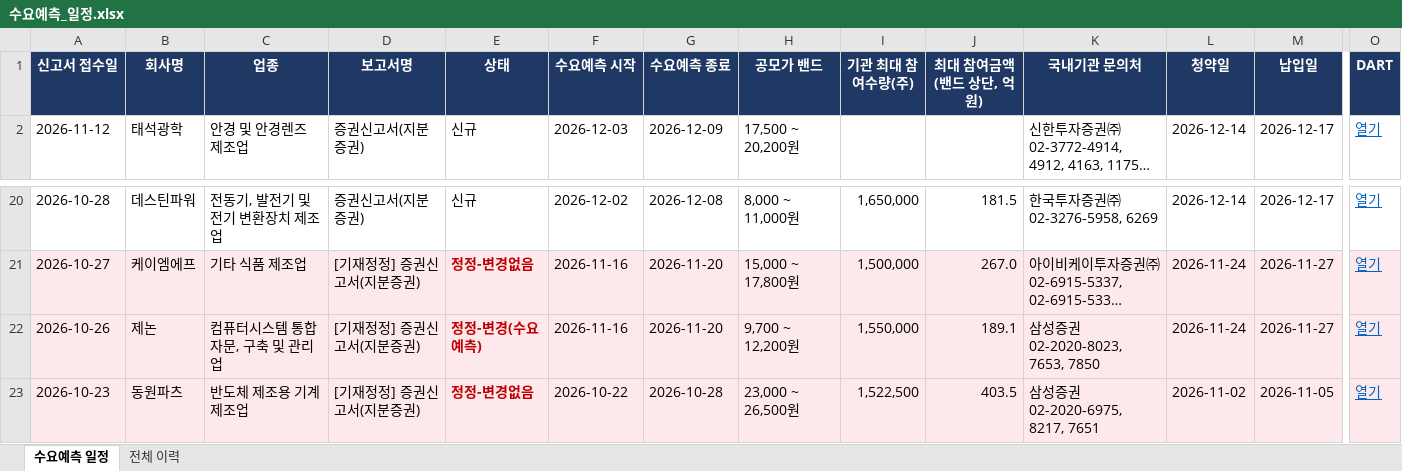
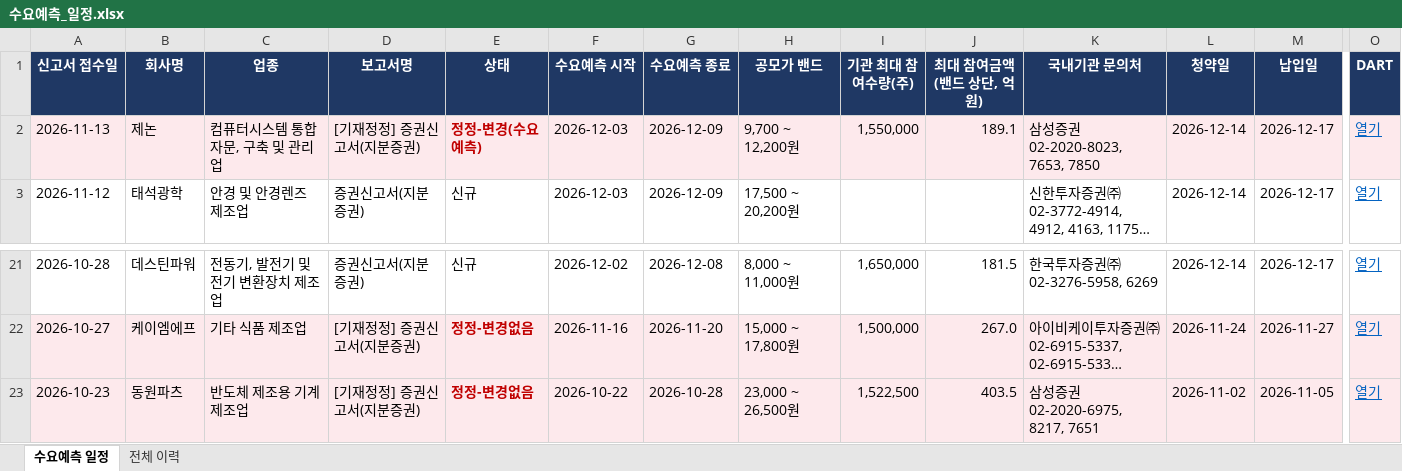
Before and after one commit to population1541/ipo-dashboard, an Excel workbook: 수요예측_일정.xlsx, sheet 수요예측 일정, drawn as a sheet; only a part is shown, gaps mark what is left out; long unchanged cells end in …; values as stored, in another font and other column widths than the file's, no borders; removed rows and columns are numbered as before the commit, all else as after; rows hold the shown columns only; the diff names each change by its address in the sheet, - before the commit and + after, or states it on an @@ line.

Commit message:
update 2026-11-13 18:00

```diff
--- a/수요예측_일정.xlsx (sheet 수요예측 일정)
+++ b/수요예측_일정.xlsx (sheet 수요예측 일정)
+row 2: 2026-11-13 | 제논 | 컴퓨터시스템 통합 자문, 구축 및 관리업 | [기재정정] 증권신고서(지분증권) | 정정-변경(수요예측) | 2026-12-03 | 2026-12-09 | 9,700 ~ 12,200원 | 1,550,000 | 189.1 | 삼성증권 02-2020-8023, 7653, 7850 | 2026-12-14 | 2026-12-17 | 열기
-row 22: 2026-10-26 | 제논 | 컴퓨터시스템 통합 자문, 구축 및 관리업 | [기재정정] 증권신고서(지분증권) | 정정-변경(수요예측) | 2026-11-16 | 2026-11-20 | 9,700 ~ 12,200원 | 1,550,000 | 189.1 | 삼성증권 02-2020-8023, 7653, 7850 | 2026-11-24 | 2026-11-27 | 열기
```
Also changed, not shown: sheet 전체 이력.
